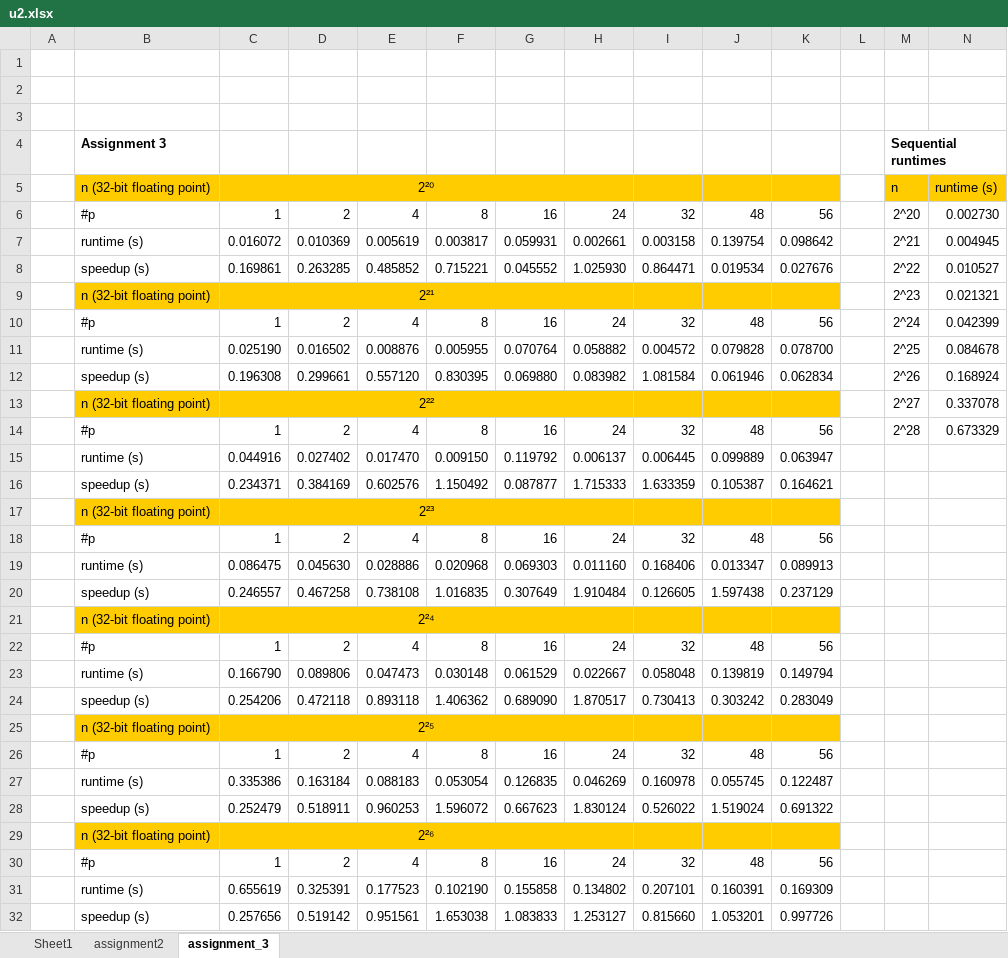
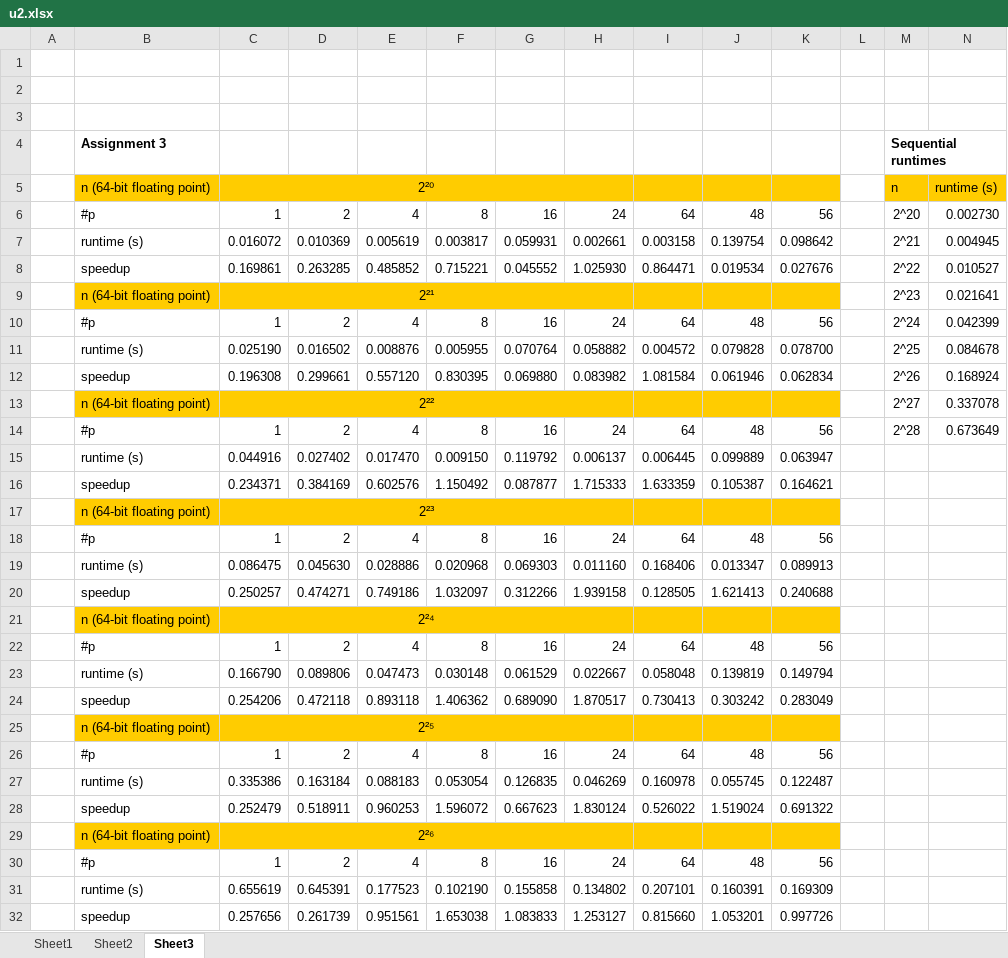
Before and after one commit to OdenthalKay/paralg, an Excel workbook: u2.xlsx, sheet Sheet3, drawn as a sheet; only a part is shown; values as stored, in another font and other column widths than the file's, no borders; removed rows and columns are numbered as before the commit, all else as after; the diff covers the shown part only; the diff names each change by its address in the sheet, - before the commit and + after, or states it on an @@ line.

Commit message:
refactored sxcel sheet

```diff
--- a/u2.xlsx (sheet Sheet3)
+++ b/u2.xlsx (sheet Sheet3)
-sheet tab: assignment2
+sheet tab: Sheet2
-sheet tab: assignment_3
+sheet tab: Sheet3
-B5: n (32-bit floating point)
+B5: n (64-bit floating point)
-I6: 32
+I6: 64
-B8: speedup (s)
+B8: speedup
-B9: n (32-bit floating point)
+B9: n (64-bit floating point)
-N9: 0.021321
+N9: 0.021641
-I10: 32
+I10: 64
-B12: speedup (s)
+B12: speedup
-B13: n (32-bit floating point)
+B13: n (64-bit floating point)
-I14: 32
+I14: 64
-N14: 0.673329
+N14: 0.673649
-B16: speedup (s)
+B16: speedup
-B17: n (32-bit floating point)
+B17: n (64-bit floating point)
-I18: 32
+I18: 64
-row 20:  | speedup (s) | 0.246557 | 0.467258 | 0.738108 | 1.016835 | 0.307649 | 1.910484 | 0.126605 | 1.597438 | 0.237129
+row 20:  | speedup | 0.250257 | 0.474271 | 0.749186 | 1.032097 | 0.312266 | 1.939158 | 0.128505 | 1.621413 | 0.240688
-B21: n (32-bit floating point)
+B21: n (64-bit floating point)
-I22: 32
+I22: 64
-B24: speedup (s)
+B24: speedup
-B25: n (32-bit floating point)
+B25: n (64-bit floating point)
-I26: 32
+I26: 64
-B28: speedup (s)
+B28: speedup
-B29: n (32-bit floating point)
+B29: n (64-bit floating point)
-I30: 32
+I30: 64
-D31: 0.325391
+D31: 0.645391
-B32: speedup (s)
+B32: speedup
-D32: 0.519142
+D32: 0.261739
```
Also changed, not shown: 1 added row, 1 removed row and 9 edited cells elsewhere in this sheet, sheet Sheet2, sheet Sheet1, 1 other file.
